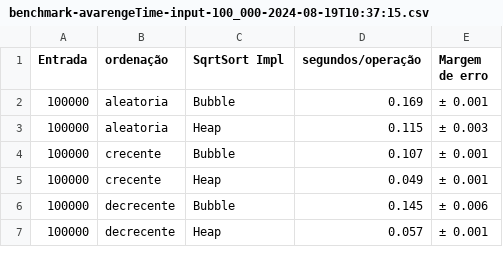
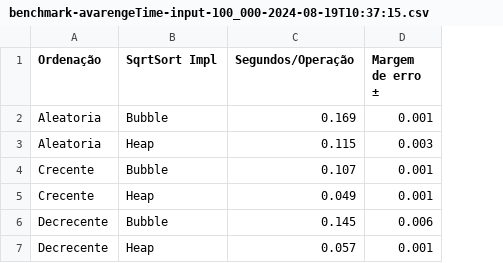
Before and after one commit to Ellian-aragao/IFB-AA, a CSV file: 2024/projeto2-analise-algoritmo-sqrsort/docs/benchmark-avarengeTime-input-100_000-2024-08-19T10:37:15.csv, drawn as a sheet; removed rows and columns are numbered as before the commit, all else as after; the diff names each change by its address in the sheet, - before the commit and + after, or states it on an @@ line.

```diff
--- a/2024/projeto2-analise-algoritmo-sqrsort/docs/benchmark-avarengeTime-input-100_000-2024-08-19T10:37:15.csv
+++ b/2024/projeto2-analise-algoritmo-sqrsort/docs/benchmark-avarengeTime-input-100_000-2024-08-19T10:37:15.csv
-column A (Entrada), rows 2-7: all 100000
-column B (ordenação), rows 2-7: aleatoria | aleatoria | crecente | crecente | decrecente | decrecente
+column A (Ordenação), rows 2-7: Aleatoria | Aleatoria | Crecente | Crecente | Decrecente | Decrecente
-column E (Margem de erro), rows 2-7: ± 0.001 | ± 0.003 | ± 0.001 | ± 0.001 | ± 0.006 | ± 0.001
+column D (Margem de erro ±), rows 2-7: 0.001 | 0.003 | 0.001 | 0.001 | 0.006 | 0.001
-C1: segundos/operação
+C1: Segundos/Operação
```
Also changed, not shown: 2024/projeto2-analise-algoritmo-sqrsort/docs/benchmark-avarengeTime-input-10_000-2024-08-19T10:15:42.csv, 2024/projeto2-analise-algoritmo-sqrsort/docs/benchmark-avarengeTime-input-1_000_000-2024-08-19T12:36:34.csv.
